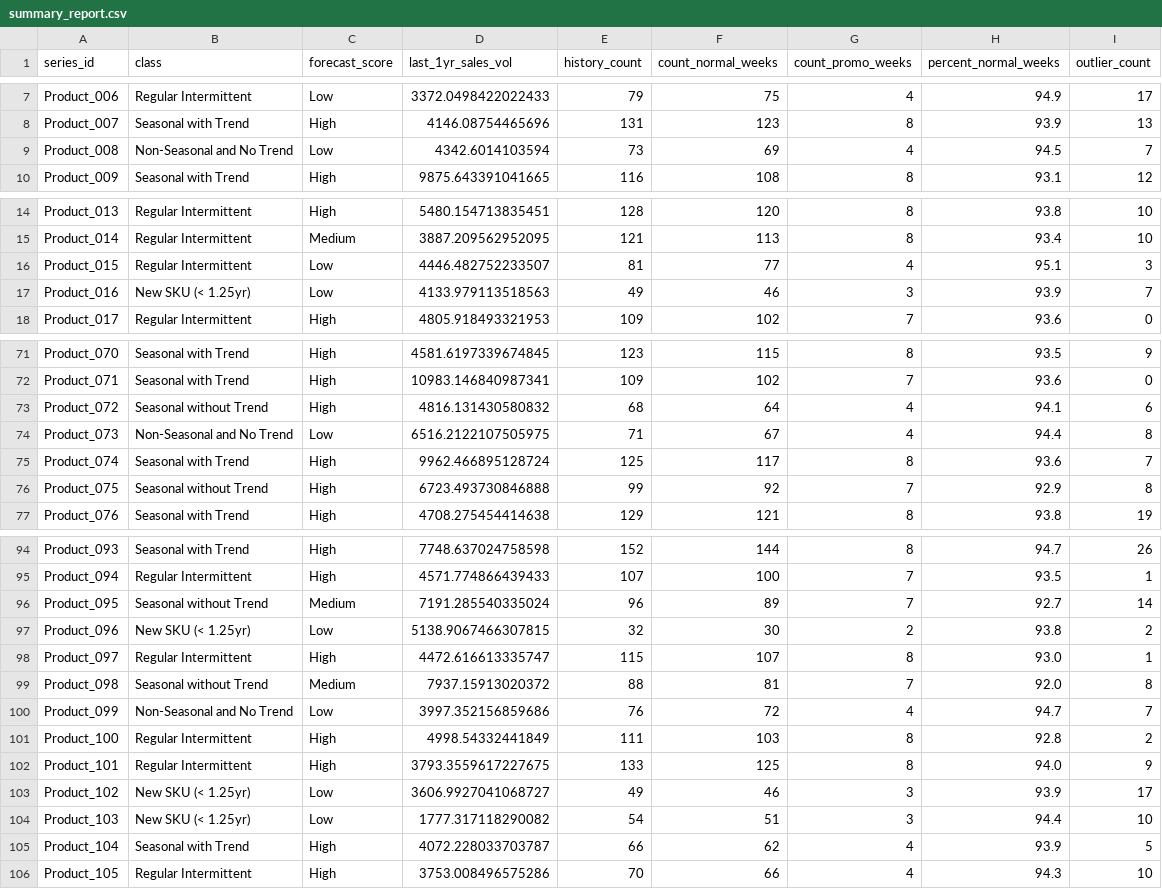
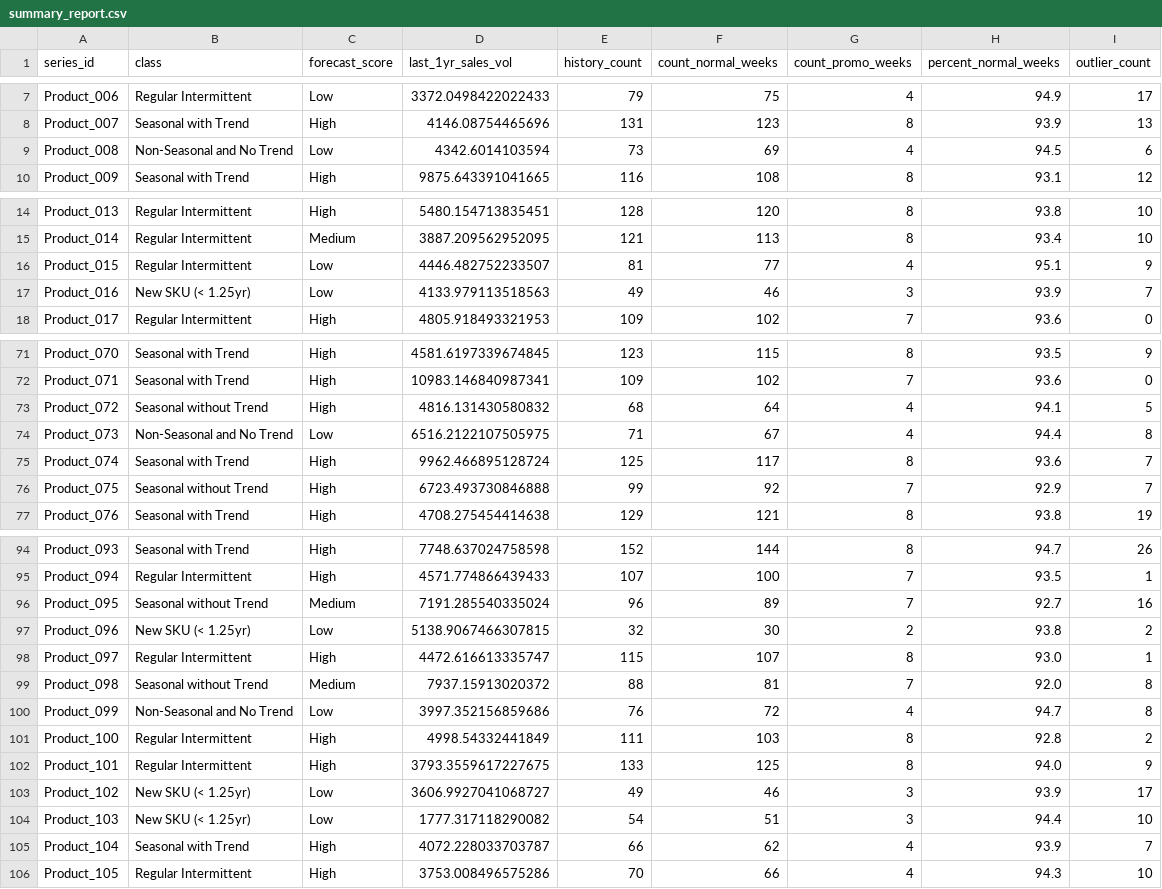
Before and after one commit to rajonkar/MyLearning, a CSV file: ver3/summary_report.csv, drawn as a sheet; only a part is shown, gaps mark what is left out; the diff covers the shown part only.

```diff
--- a/ver3/summary_report.csv
+++ b/ver3/summary_report.csv
@@ -8,3 +8,3 @@ Product_006,Regular Intermittent,Low,3372.0498422022433,79,75,4,94.9,17
 Product_007,Seasonal with Trend,High,4146.08754465696,131,123,8,93.9,13
-Product_008,Non-Seasonal and No Trend,Low,4342.6014103594,73,69,4,94.5,7
+Product_008,Non-Seasonal and No Trend,Low,4342.6014103594,73,69,4,94.5,6
 Product_009,Seasonal with Trend,High,9875.643391041665,116,108,8,93.1,12
@@ -15,3 +15,3 @@ Product_013,Regular Intermittent,High,5480.154713835451,128,120,8,93.8,10
 Product_014,Regular Intermittent,Medium,3887.209562952095,121,113,8,93.4,10
-Product_015,Regular Intermittent,Low,4446.482752233507,81,77,4,95.1,3
+Product_015,Regular Intermittent,Low,4446.482752233507,81,77,4,95.1,9
 Product_016,New SKU (< 1.25yr),Low,4133.979113518563,49,46,3,93.9,7
@@ -72,6 +72,6 @@ Product_070,Seasonal with Trend,High,4581.6197339674845,123,115,8,93.5,9
 Product_071,Seasonal with Trend,High,10983.146840987341,109,102,7,93.6,0
-Product_072,Seasonal without Trend,High,4816.131430580832,68,64,4,94.1,6
+Product_072,Seasonal without Trend,High,4816.131430580832,68,64,4,94.1,5
 Product_073,Non-Seasonal and No Trend,Low,6516.2122107505975,71,67,4,94.4,8
 Product_074,Seasonal with Trend,High,9962.466895128724,125,117,8,93.6,7
-Product_075,Seasonal without Trend,High,6723.493730846888,99,92,7,92.9,8
+Product_075,Seasonal without Trend,High,6723.493730846888,99,92,7,92.9,7
 Product_076,Seasonal with Trend,High,4708.275454414638,129,121,8,93.8,19
@@ -95,3 +95,3 @@ Product_093,Seasonal with Trend,High,7748.637024758598,152,144,8,94.7,26
 Product_094,Regular Intermittent,High,4571.774866439433,107,100,7,93.5,1
-Product_095,Seasonal without Trend,Medium,7191.285540335024,96,89,7,92.7,14
+Product_095,Seasonal without Trend,Medium,7191.285540335024,96,89,7,92.7,16
 Product_096,New SKU (< 1.25yr),Low,5138.9067466307815,32,30,2,93.8,2
@@ -99,3 +99,3 @@ Product_097,Regular Intermittent,High,4472.616613335747,115,107,8,93.0,1
 Product_098,Seasonal without Trend,Medium,7937.15913020372,88,81,7,92.0,8
-Product_099,Non-Seasonal and No Trend,Low,3997.352156859686,76,72,4,94.7,7
+Product_099,Non-Seasonal and No Trend,Low,3997.352156859686,76,72,4,94.7,8
 Product_100,Regular Intermittent,High,4998.54332441849,111,103,8,92.8,2
@@ -104,3 +104,3 @@ Product_102,New SKU (< 1.25yr),Low,3606.9927041068727,49,46,3,93.9,17
 Product_103,New SKU (< 1.25yr),Low,1777.317118290082,54,51,3,94.4,10
-Product_104,Seasonal with Trend,High,4072.228033703787,66,62,4,93.9,5
+Product_104,Seasonal with Trend,High,4072.228033703787,66,62,4,93.9,7
 Product_105,Regular Intermittent,High,3753.008496575286,70,66,4,94.3,10
```
Also changed, not shown: 12 edited cells elsewhere in this file, ver3/stratification_report.csv, 2 other files.
